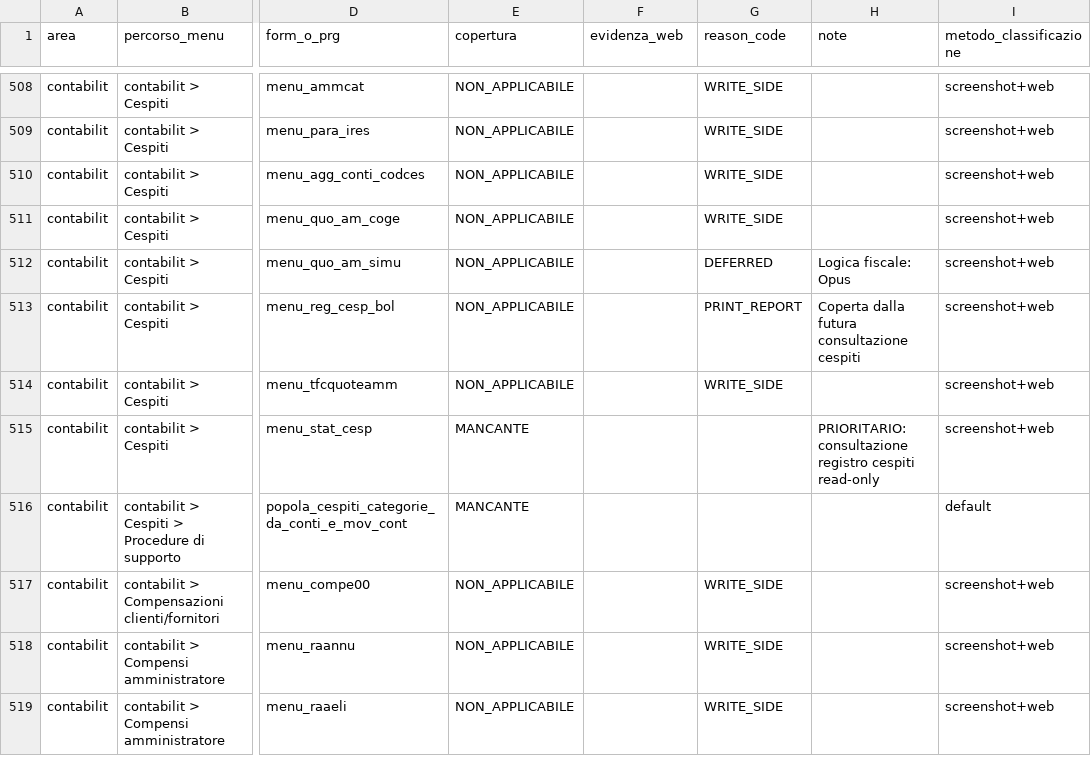
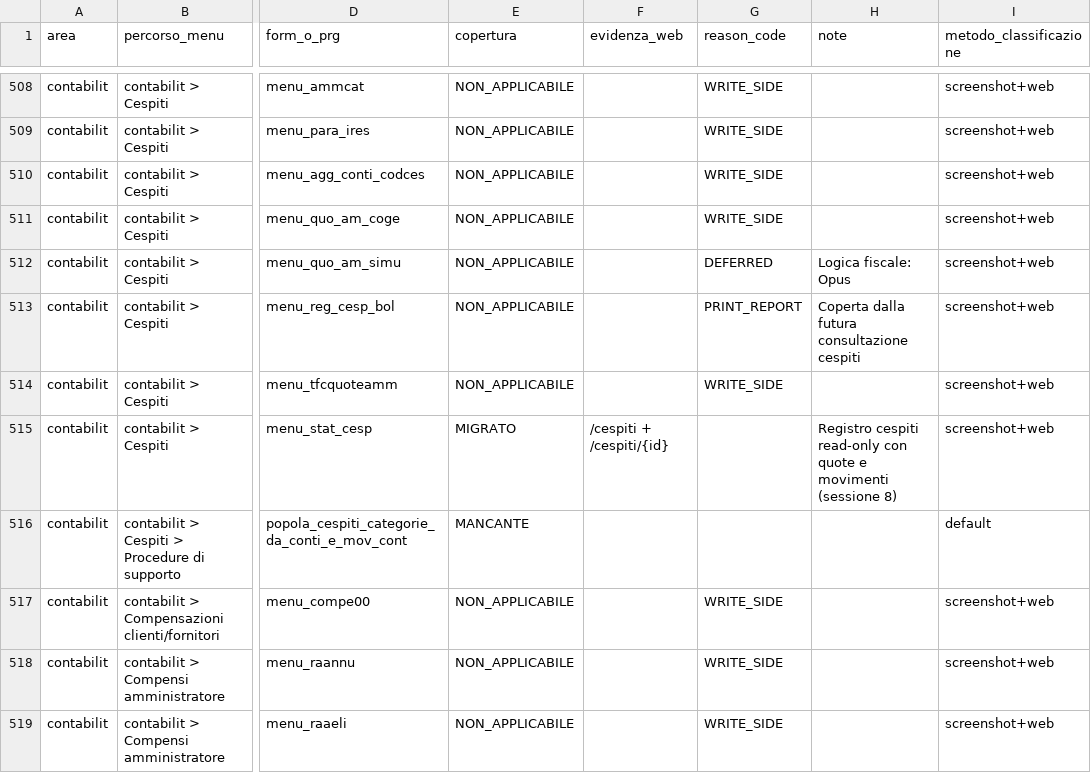
Before and after one commit to projectsrl-git/aquariusweb, a CSV file: src/main/resources/migration/menu_coverage_audit.csv, drawn as a sheet; only a part is shown, gaps mark what is left out; the diff names each change by its address in the sheet, - before the commit and + after, or states it on an @@ line.

```diff
--- a/src/main/resources/migration/menu_coverage_audit.csv
+++ b/src/main/resources/migration/menu_coverage_audit.csv
-E515 (copertura): MANCANTE
+E515 (copertura): MIGRATO
-F515 (evidenza_web): (empty)
+F515 (evidenza_web): /cespiti + /cespiti/{id}
-H515 (note): PRIORITARIO: consultazione registro cespiti read-only
+H515 (note): Registro cespiti read-only con quote e movimenti (sessione 8)
```
Also changed, not shown: src/main/resources/migration/scx_migration_tracker.csv, 17 other files.
